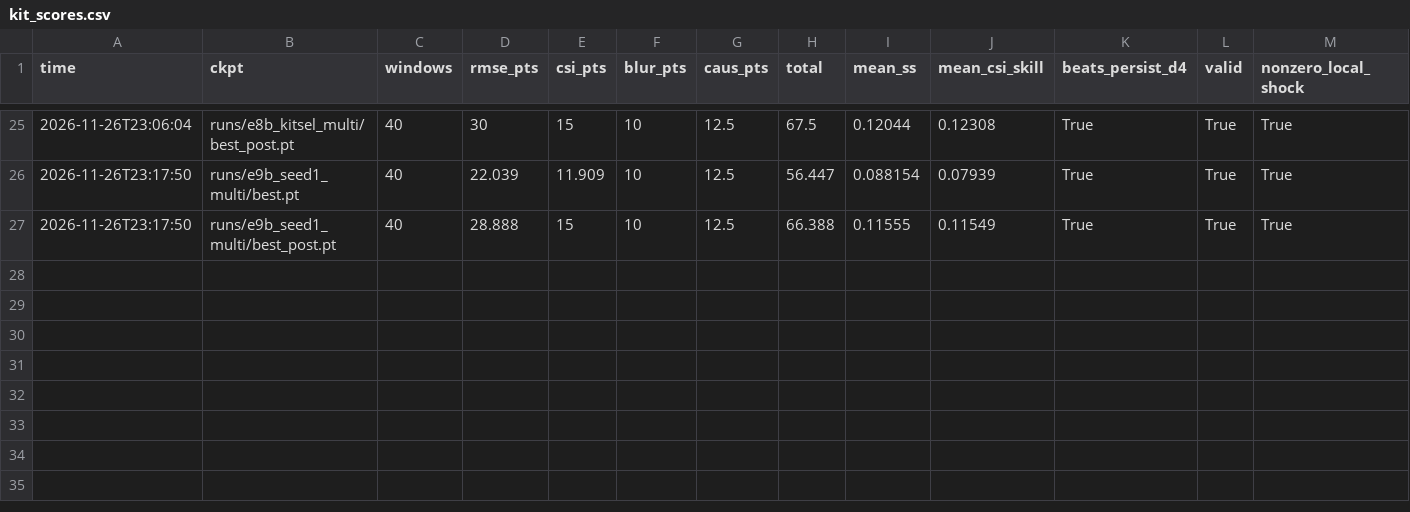
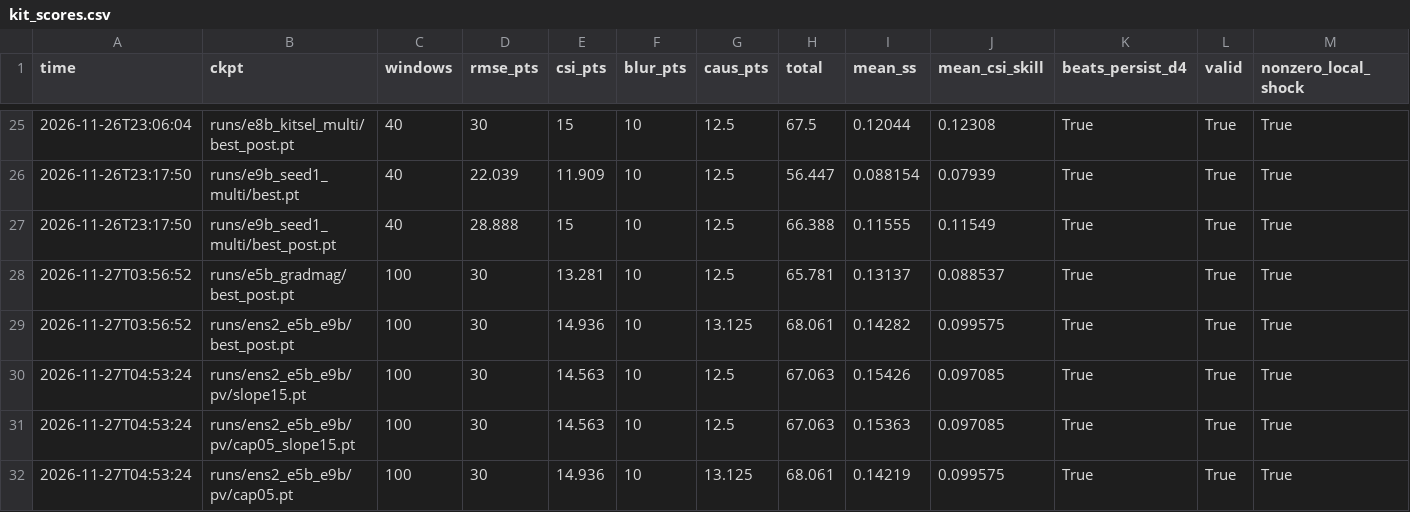
Before and after one commit to starkss24/Devforge-MonsoonVerse, a CSV file: kit_scores.csv, drawn as a sheet; only a part is shown, gaps mark what is left out; rows hold the shown columns only; the diff names each change by its address in the sheet, - before the commit and + after, or states it on an @@ line.

Commit message:
v2 tooling: ensemble support, shock lab, real-window evaluator, post variants, all-years option
- twin_model: EnsembleUNet (averages members' daily change per step); checkpoints with
  config 'members' load as an ensemble. training/make_ensemble.py builds one.
- training/shock_lab.py: kit causality checks + near/far fractions, growth ratio, peak std
  and fade day per shock, with or without post-processing; painted-shock gallery.
- training/eval_real.py: kit scoring on real post-2023 windows (data/eval2023, git-ignored;
  --fetch uses the kit's ARCO pipeline).
- training/post_variants.py: blend cap / rain-map slope cap variants in the same post.npz format.
- train.py --train-end, fit_post.py --fit-end (default 2018: 2019-2021 stays held out).
- tests/test_ensemble.py. Suite: 182 passed, 3 skipped (httpx2-dependent tests not run here).

No weights change; serve.py, twin.py, postproc.py, eval/ and dashboard/ untouched.

```diff
--- a/kit_scores.csv
+++ b/kit_scores.csv
+row 28: 2026-11-27T03:56:52 | runs/e5b_gradmag/best_post.pt | 100 | 30 | 13.281 | 10 | 12.5 | 65.781 | 0.13137 | 0.088537 | True | True | True
+row 29: 2026-11-27T03:56:52 | runs/ens2_e5b_e9b/best_post.pt | 100 | 30 | 14.936 | 10 | 13.125 | 68.061 | 0.14282 | 0.099575 | True | True | True
+row 30: 2026-11-27T04:53:24 | runs/ens2_e5b_e9b/pv/slope15.pt | 100 | 30 | 14.563 | 10 | 12.5 | 67.063 | 0.15426 | 0.097085 | True | True | True
+row 31: 2026-11-27T04:53:24 | runs/ens2_e5b_e9b/pv/cap05_slope15.pt | 100 | 30 | 14.563 | 10 | 12.5 | 67.063 | 0.15363 | 0.097085 | True | True | True
+row 32: 2026-11-27T04:53:24 | runs/ens2_e5b_e9b/pv/cap05.pt | 100 | 30 | 14.936 | 10 | 13.125 | 68.061 | 0.14219 | 0.099575 | True | True | True
```
Also changed, not shown: experiments.csv, 9 other files.
